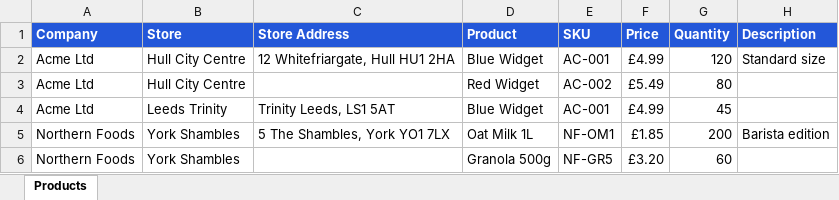
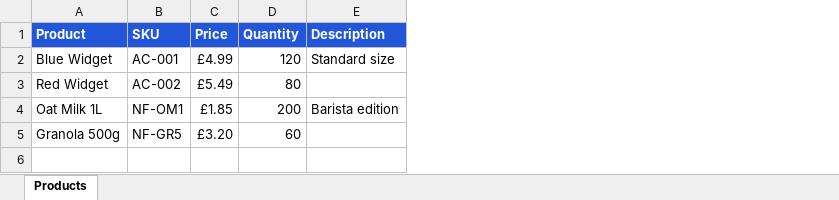
Before and after one commit to sarobutt/Inventory-Management-App, an Excel workbook: templates/import_template.xlsx, sheet Products, drawn as a sheet; values as stored, in another font and other column widths than the file's, no borders; removed rows and columns are numbered as before the commit, all else as after; the diff names each change by its address in the sheet, - before the commit and + after, or states it on an @@ line.

```diff
--- a/templates/import_template.xlsx (sheet Products)
+++ b/templates/import_template.xlsx (sheet Products)
-column A (Company), rows 2-3: Acme Ltd | Acme Ltd; rows 5-6: Northern Foods | Northern Foods
-column B (Store), rows 2-3: Hull City Centre | Hull City Centre; rows 5-6: York Shambles | York Shambles
-column C (Store Address), row 2: 12 Whitefriargate, Hull HU1 2HA; row 5: 5 The Shambles, York YO1 7LX
-row 4: Acme Ltd | Leeds Trinity | Trinity Leeds, LS1 5AT | Blue Widget | AC-001 | £4.99 | 45
```
Also changed, not shown: 10 other files.
